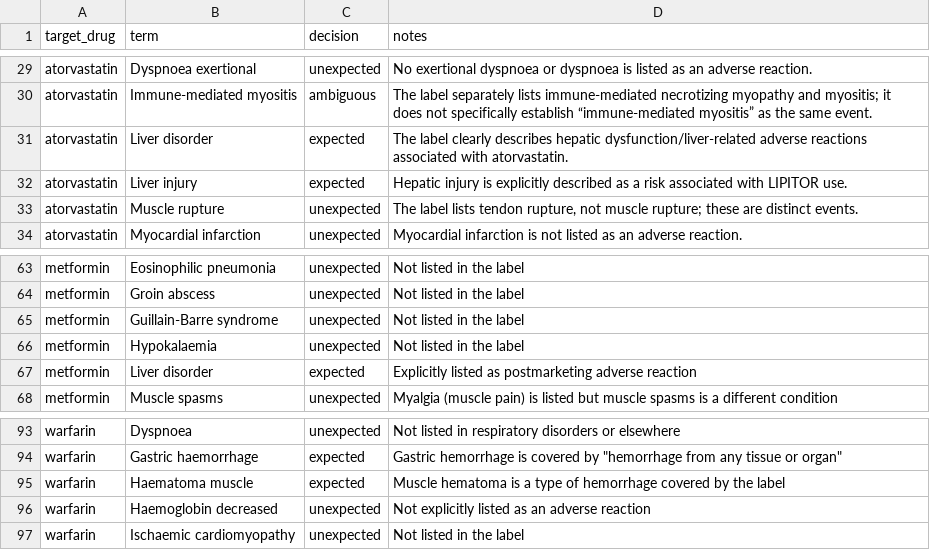
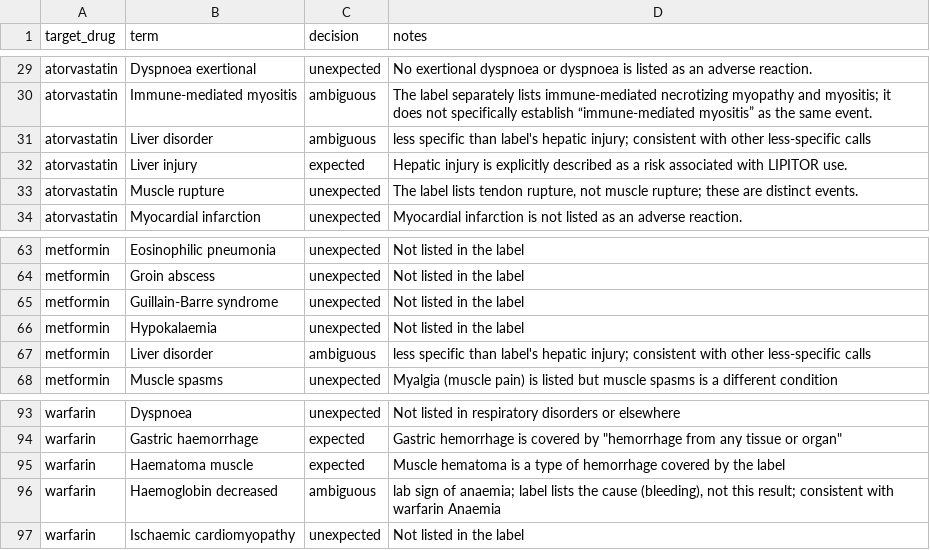
Before and after one commit to swapnilverlekar/pv-case-intake, a CSV file: AE_Data/data/term_decisions.csv, drawn as a sheet; only a part is shown, gaps mark what is left out.

```diff
--- a/AE_Data/data/term_decisions.csv
+++ b/AE_Data/data/term_decisions.csv
@@ -30,3 +30,3 @@ atorvastatin,Dyspnoea exertional,unexpected,No exertional dyspnoea or dyspnoea i
 atorvastatin,Immune-mediated myositis,ambiguous,The label separately lists immune-mediated necrotizing myopathy and myositis; it does not specifically establish “immune-mediated myositis” as the same event.
-atorvastatin,Liver disorder,expected,The label clearly describes hepatic dysfunction/liver-related adverse reactions associated with atorvastatin.
+atorvastatin,Liver disorder,ambiguous,less specific than label's hepatic injury; consistent with other less-specific calls
 atorvastatin,Liver injury,expected,Hepatic injury is explicitly described as a risk associated with LIPITOR use.
@@ -66,3 +66,3 @@ metformin,Guillain-Barre syndrome,unexpected,Not listed in the label
 metformin,Hypokalaemia,unexpected,Not listed in the label
-metformin,Liver disorder,expected,Explicitly listed as postmarketing adverse reaction
+metformin,Liver disorder,ambiguous,less specific than label's hepatic injury; consistent with other less-specific calls
 metformin,Muscle spasms,unexpected,Myalgia (muscle pain) is listed but muscle spasms is a different condition
@@ -95,3 +95,3 @@ warfarin,Gastric haemorrhage,expected,"Gastric hemorrhage is covered by ""hemorr
 warfarin,Haematoma muscle,expected,Muscle hematoma is a type of hemorrhage covered by the label
-warfarin,Haemoglobin decreased,unexpected,Not explicitly listed as an adverse reaction
+warfarin,Haemoglobin decreased,ambiguous,"lab sign of anaemia; label lists the cause (bleeding), not this result; consistent with warfarin Anaemia"
 warfarin,Ischaemic cardiomyopathy,unexpected,Not listed in the label
```
Also changed, not shown: 7 other files.
